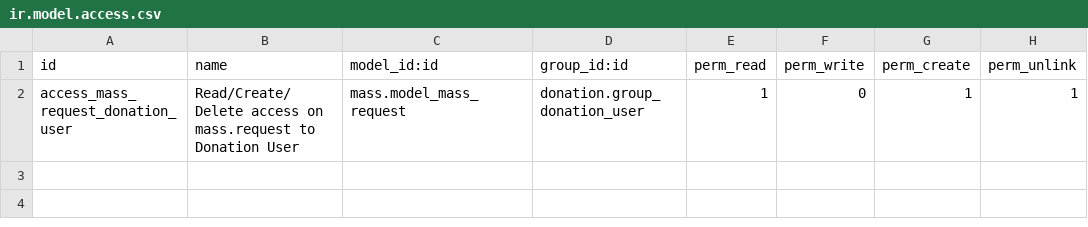
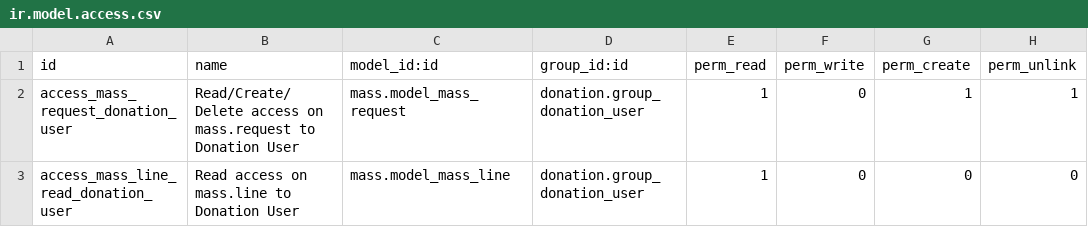
Before and after one commit to OCA/vertical-abbey, a CSV file: donation_mass/security/ir.model.access.csv, drawn as a sheet.

Commit message:
Add ACL to be able to validate a donation with a mass without rights on mass application

```diff
--- a/donation_mass/security/ir.model.access.csv
+++ b/donation_mass/security/ir.model.access.csv
@@ -2 +2,2 @@ id,name,model_id:id,group_id:id,perm_read,perm_write,perm_create,perm_unlink
 access_mass_request_donation_user,Read/Create/Delete access on mass.request to Donation User,mass.model_mass_request,donation.group_donation_user,1,0,1,1
+access_mass_line_read_donation_user,Read access on mass.line to Donation User,mass.model_mass_line,donation.group_donation_user,1,0,0,0
```
